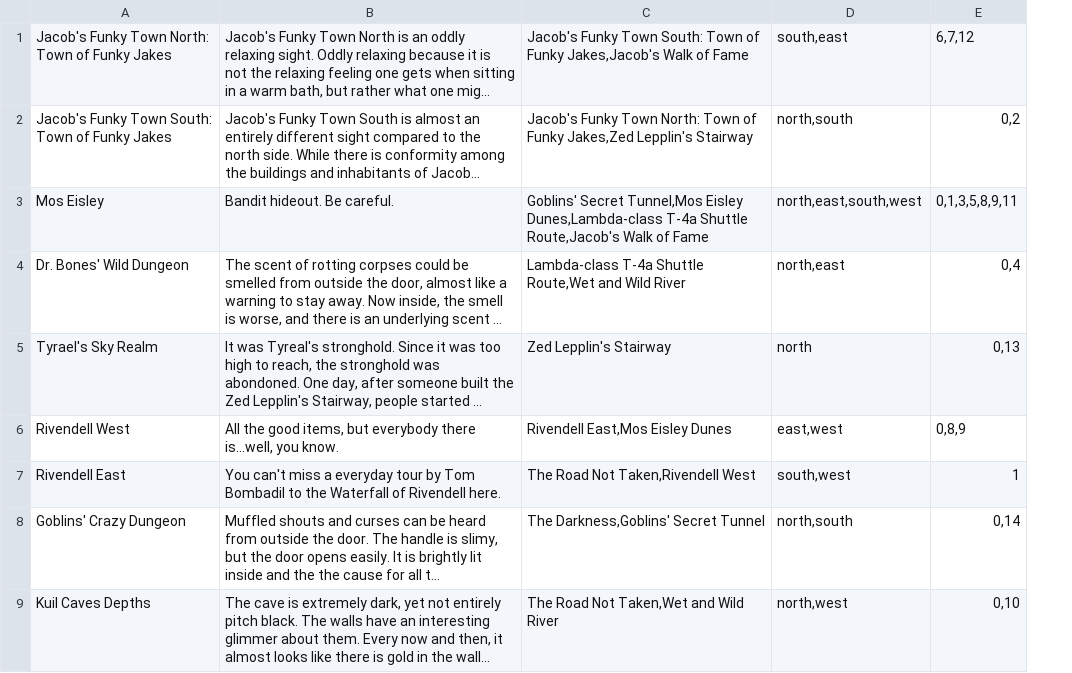
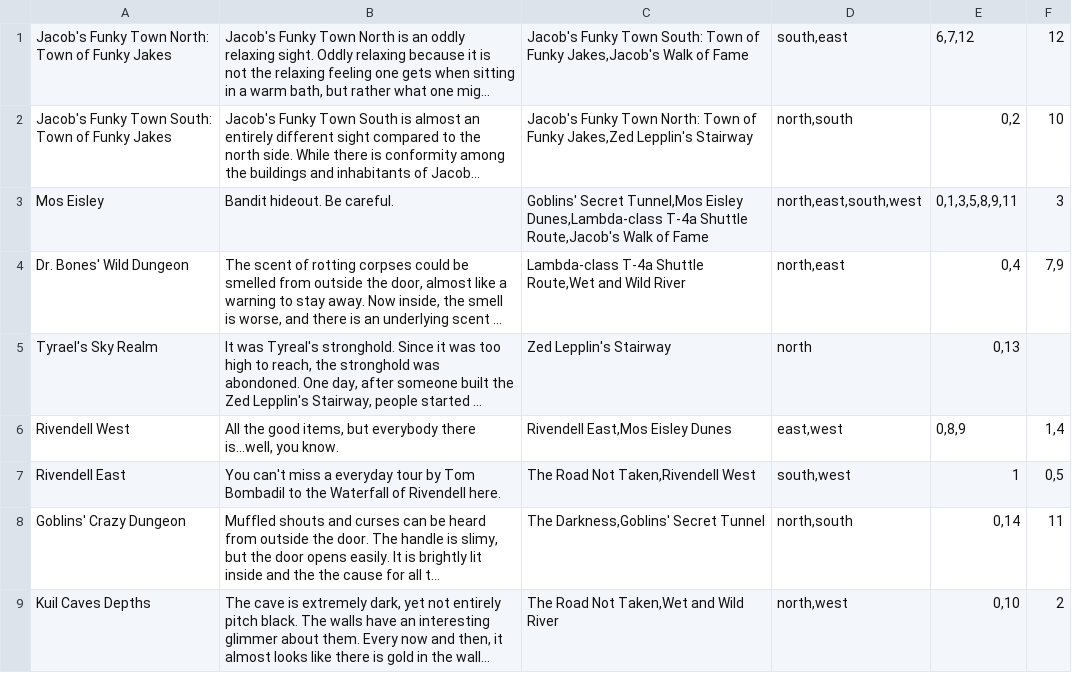
Before and after one commit to kvanderlaag/MUDserver, a TSV file: rooms.tsv, drawn as a sheet; only a part is shown; long unchanged cells end in …; the diff names each change by its address in the sheet, - before the commit and + after, or states it on an @@ line.

Commit message:
NPC, Battle, BattleList
Added NPC, Battle, and BattleList class. Gave GameWorld a BattleList
member. Battles should be somewhat functional; attack command is
currently not implemented in GameWorld.

```diff
--- a/rooms.tsv
+++ b/rooms.tsv
+column F, rows 1-9: 12 | 10 | 3 | 7,9 |  | 1,4 | 0,5 | 11 | 2
```
Also changed, not shown: players.tsv, 31 other files.
